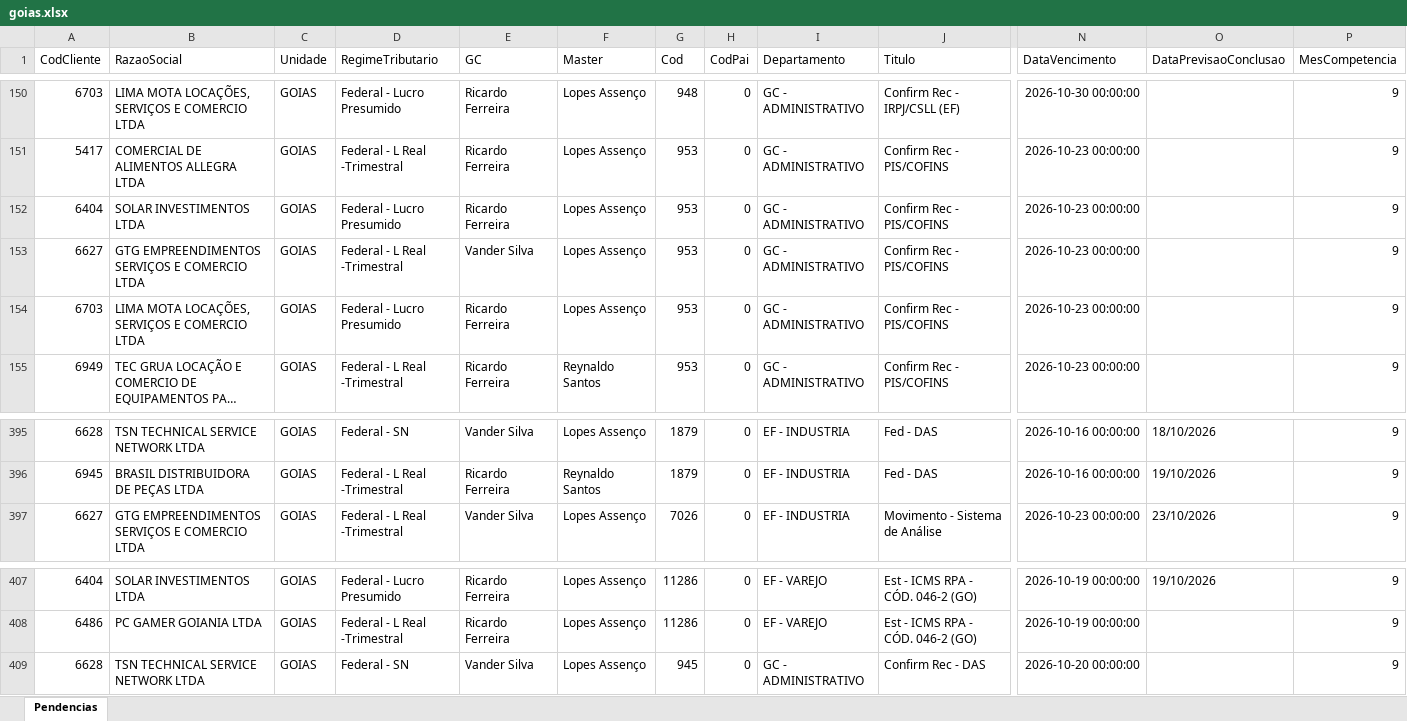
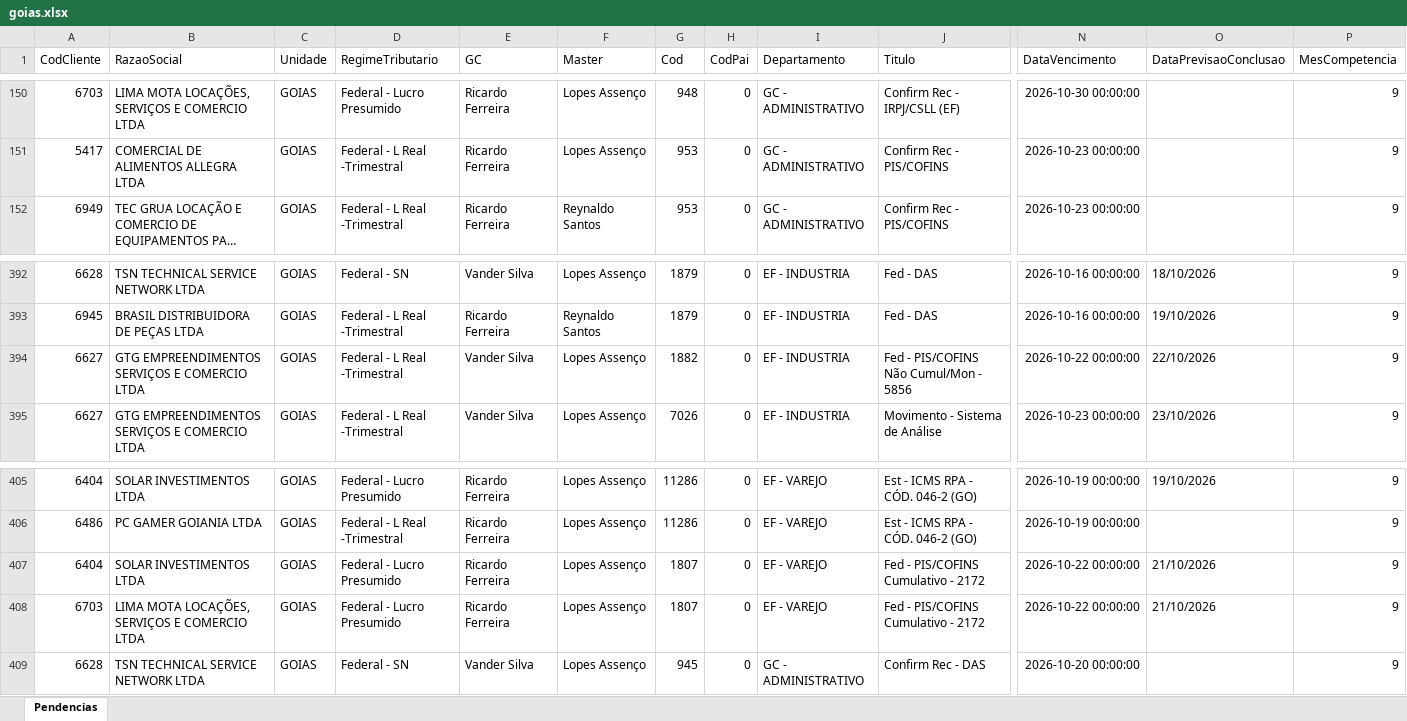
Before and after one commit to Controladoria-MG/Tarefas-baixadas, an Excel workbook: data/base/goias.xlsx, sheet Pendencias, drawn as a sheet; only a part is shown, gaps mark what is left out; long unchanged cells end in …; values as stored, in another font and other column widths than the file's, no borders; removed rows and columns are numbered as before the commit, all else as after; rows hold the shown columns only; the diff names each change by its address in the sheet, - before the commit and + after, or states it on an @@ line.

```diff
--- a/data/base/goias.xlsx (sheet Pendencias)
+++ b/data/base/goias.xlsx (sheet Pendencias)
-row 152: 6404 | SOLAR INVESTIMENTOS LTDA | GOIAS | Federal - Lucro Presumido | Ricardo Ferreira | Lopes Assenço | 953 | 0 | GC - ADMINISTRATIVO | Confirm Rec - PIS/COFINS | 2026-10-23 00:00:00 |  | 9
-row 153: 6627 | GTG EMPREENDIMENTOS SERVIÇOS E COMERCIO LTDA | GOIAS | Federal - L Real -Trimestral | Vander Silva | Lopes Assenço | 953 | 0 | GC - ADMINISTRATIVO | Confirm Rec - PIS/COFINS | 2026-10-23 00:00:00 |  | 9
-row 154: 6703 | LIMA MOTA LOCAÇÕES, SERVIÇOS E COMERCIO LTDA | GOIAS | Federal - Lucro Presumido | Ricardo Ferreira | Lopes Assenço | 953 | 0 | GC - ADMINISTRATIVO | Confirm Rec - PIS/COFINS | 2026-10-23 00:00:00 |  | 9
+row 394: 6627 | GTG EMPREENDIMENTOS SERVIÇOS E COMERCIO LTDA | GOIAS | Federal - L Real -Trimestral | Vander Silva | Lopes Assenço | 1882 | 0 | EF - INDUSTRIA | Fed - PIS/COFINS Não Cumul/Mon - 5856 | 2026-10-22 00:00:00 | 22/10/2026 | 9
+row 407: 6404 | SOLAR INVESTIMENTOS LTDA | GOIAS | Federal - Lucro Presumido | Ricardo Ferreira | Lopes Assenço | 1807 | 0 | EF - VAREJO | Fed - PIS/COFINS Cumulativo - 2172 | 2026-10-22 00:00:00 | 21/10/2026 | 9
+row 408: 6703 | LIMA MOTA LOCAÇÕES, SERVIÇOS E COMERCIO LTDA | GOIAS | Federal - Lucro Presumido | Ricardo Ferreira | Lopes Assenço | 1807 | 0 | EF - VAREJO | Fed - PIS/COFINS Cumulativo - 2172 | 2026-10-22 00:00:00 | 21/10/2026 | 9
```
Also changed, not shown: data/base/santos.xlsx, 3 other files.
